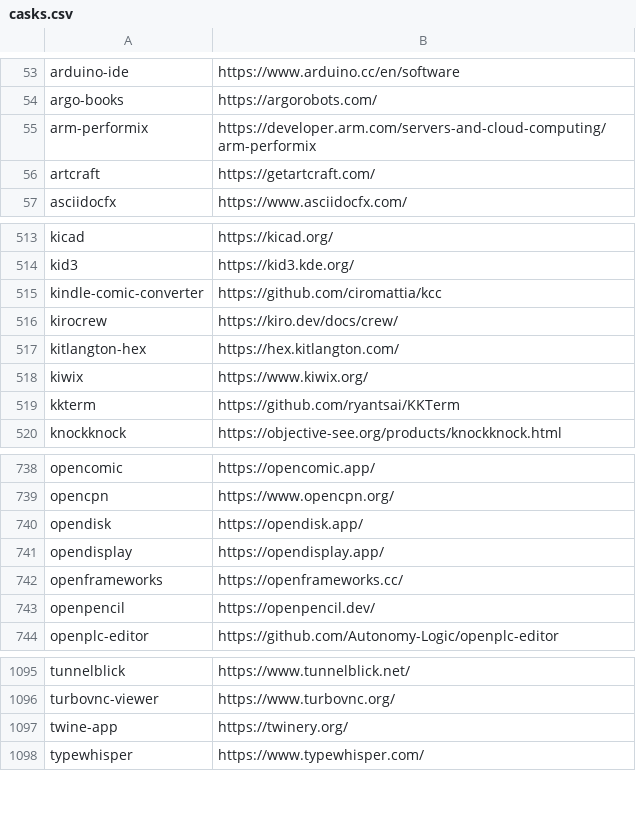
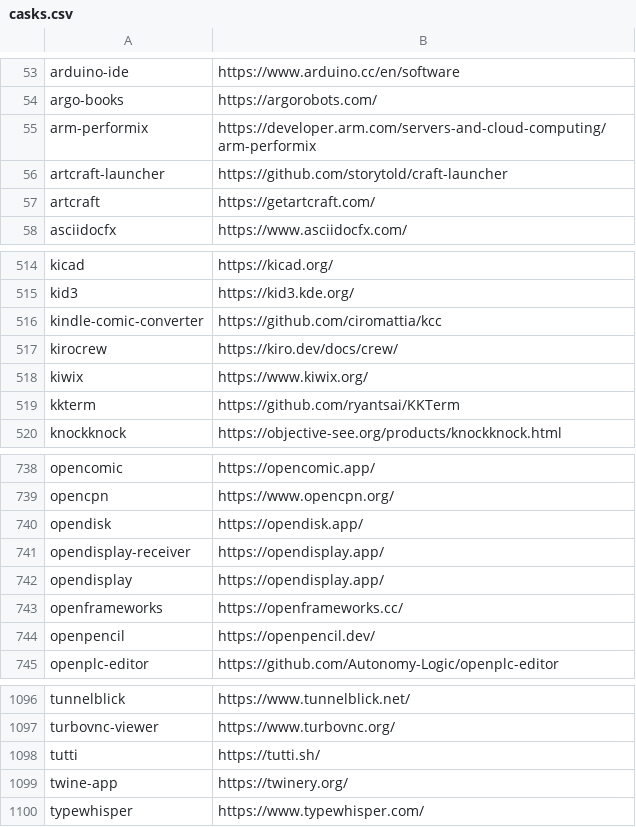
Before and after one commit to tinhkyaw/tinhkyaw, a CSV file: lists/casks.csv, drawn as a sheet; only a part is shown, gaps mark what is left out; removed rows and columns are numbered as before the commit, all else as after; the diff names each change by its address in the sheet, - before the commit and + after, or states it on an @@ line.

```diff
--- a/lists/casks.csv
+++ b/lists/casks.csv
+row 56: artcraft-launcher | https://github.com/storytold/craft-launcher
-row 517: kitlangton-hex | https://hex.kitlangton.com/
+row 741: opendisplay-receiver | https://opendisplay.app/
+row 1098: tutti | https://tutti.sh/
```
Also changed, not shown: lists/casks_i.csv, 2 other files.
